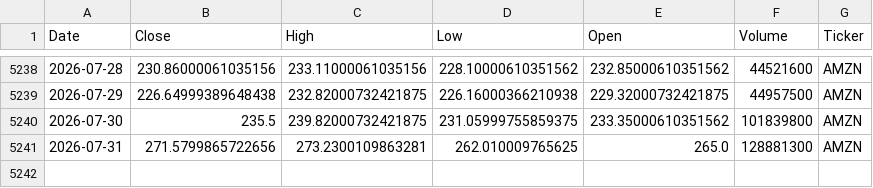
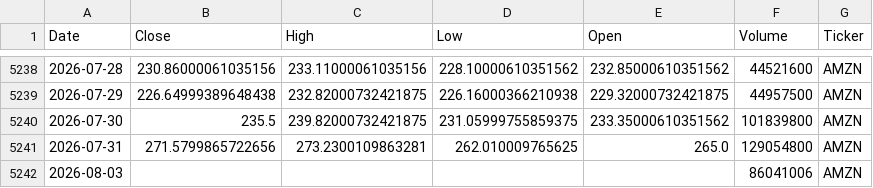
Before and after one commit to houdamouradi/finance-data-auto, a CSV file: data/AMZN_prices.csv, drawn as a sheet; only a part is shown, gaps mark what is left out.

```diff
--- a/data/AMZN_prices.csv
+++ b/data/AMZN_prices.csv
@@ -5240,2 +5240,3 @@ Date,Close,High,Low,Open,Volume,Ticker
 2026-07-30,235.5,239.82000732421875,231.05999755859375,233.35000610351562,101839800,AMZN
-2026-07-31,271.5799865722656,273.2300109863281,262.010009765625,265.0,128881300,AMZN
+2026-07-31,271.5799865722656,273.2300109863281,262.010009765625,265.0,129054800,AMZN
+2026-08-03,,,,,86041006,AMZN
```
Also changed, not shown: data/AAPL_prices.csv, data/ADBE_prices.csv, 7 other files.
